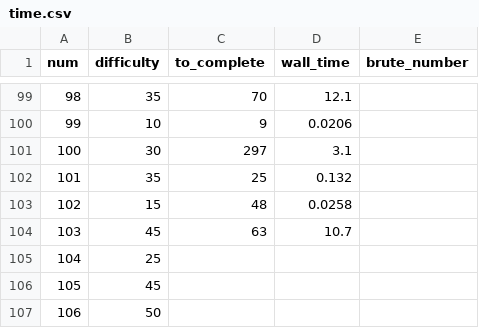
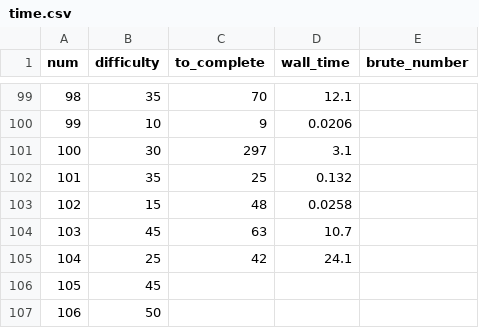
Before and after one commit to domspad/euler, a CSV file: time.csv, drawn as a sheet; only a part is shown, gaps mark what is left out.

```diff
--- a/time.csv
+++ b/time.csv
@@ -104,3 +104,3 @@ num,difficulty,to_complete,wall_time,brute_number
 103,45,63,10.7,
-104,25,,,
+104,25,42,24.1,
 105,45,,,
```
Also changed, not shown: 1 other file.
